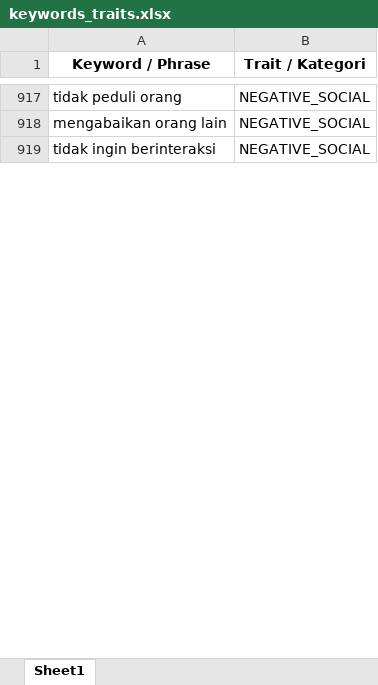
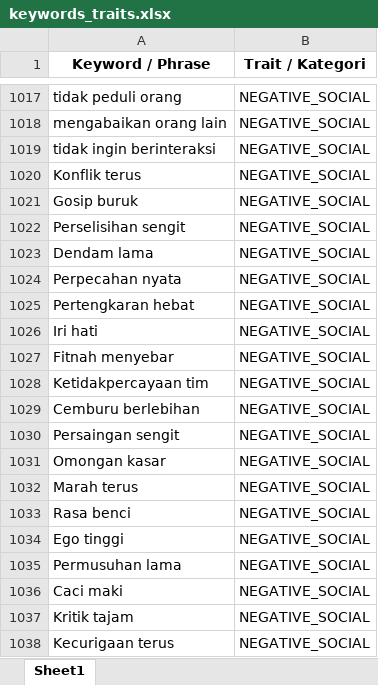
Before and after one commit to sapadev13-creator/project-SAPAbackend2, an Excel workbook: app/keywords_traits.xlsx, sheet Sheet1, drawn as a sheet; only a part is shown, gaps mark what is left out; values as stored, in another font and other column widths than the file's, no borders; the diff covers the shown part only; the diff names each change by its address in the sheet, - before the commit and + after, or states it on an @@ line.

```diff
--- a/app/keywords_traits.xlsx (sheet Sheet1)
+++ b/app/keywords_traits.xlsx (sheet Sheet1)
+row 1020: Konflik terus | NEGATIVE_SOCIAL
+row 1021: Gosip buruk | NEGATIVE_SOCIAL
+row 1022: Perselisihan sengit | NEGATIVE_SOCIAL
+row 1023: Dendam lama | NEGATIVE_SOCIAL
+row 1024: Perpecahan nyata | NEGATIVE_SOCIAL
+row 1025: Pertengkaran hebat | NEGATIVE_SOCIAL
+row 1026: Iri hati | NEGATIVE_SOCIAL
+row 1027: Fitnah menyebar | NEGATIVE_SOCIAL
+row 1028: Ketidakpercayaan tim | NEGATIVE_SOCIAL
+row 1029: Cemburu berlebihan | NEGATIVE_SOCIAL
+row 1030: Persaingan sengit | NEGATIVE_SOCIAL
+row 1031: Omongan kasar | NEGATIVE_SOCIAL
+row 1032: Marah terus | NEGATIVE_SOCIAL
+row 1033: Rasa benci | NEGATIVE_SOCIAL
+row 1034: Ego tinggi | NEGATIVE_SOCIAL
+row 1035: Permusuhan lama | NEGATIVE_SOCIAL
+row 1036: Caci maki | NEGATIVE_SOCIAL
+row 1037: Kritik tajam | NEGATIVE_SOCIAL
+row 1038: Kecurigaan terus | NEGATIVE_SOCIAL
```
Also changed, not shown: 681 added rows elsewhere in this sheet, keywords_traits.xlsx.
